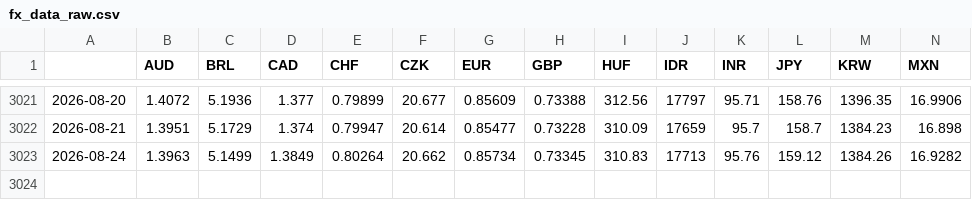
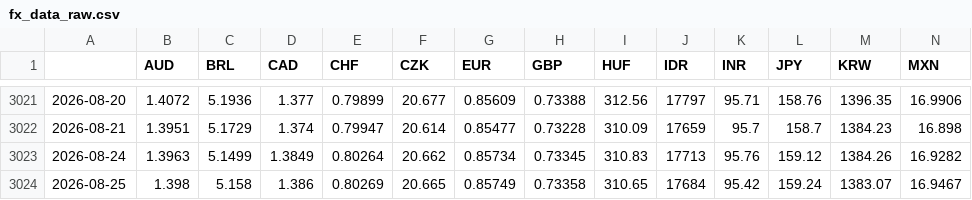
Before and after one commit to DataVizHonduran/EMFX_risk_diffusion, a CSV file: fx_data_raw.csv, drawn as a sheet; only a part is shown, gaps mark what is left out; rows hold the shown columns only; the diff names each change by its address in the sheet, - before the commit and + after, or states it on an @@ line.

```diff
--- a/fx_data_raw.csv
+++ b/fx_data_raw.csv
+row 3024: 2026-08-25 | 1.398 | 5.158 | 1.386 | 0.80269 | 20.665 | 0.85749 | 0.73358 | 310.65 | 17684 | 95.42 | 159.24 | 1383.07 | 16.9467
```
Also changed, not shown: fx_data_emfx.csv.
